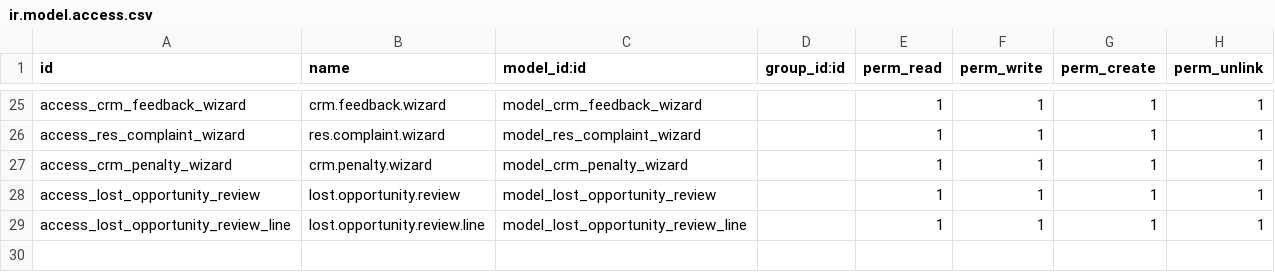
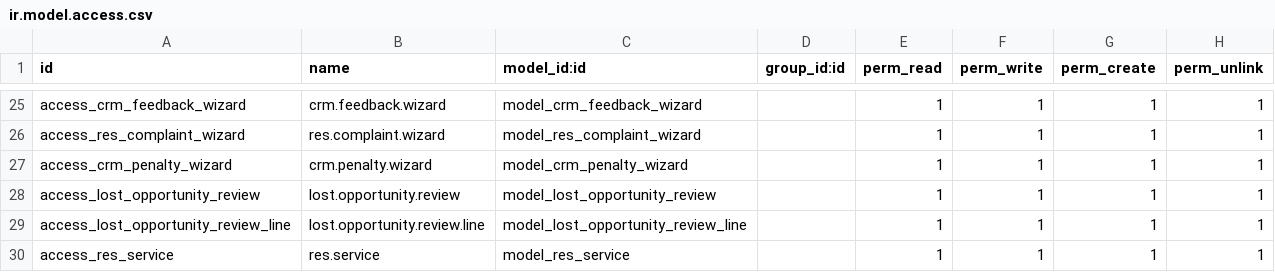
Before and after one commit to karemdeveloper/ellaithy-odoo-test, a CSV file: crm_customization/security/ir.model.access.csv, drawn as a sheet; only a part is shown, gaps mark what is left out; the diff names each change by its address in the sheet, - before the commit and + after, or states it on an @@ line.

Commit message:
crm_customization v1

```diff
--- a/crm_customization/security/ir.model.access.csv
+++ b/crm_customization/security/ir.model.access.csv
+row 30: access_res_service | res.service | model_res_service |  | 1 | 1 | 1 | 1
```
Also changed, not shown: 12 other files.
